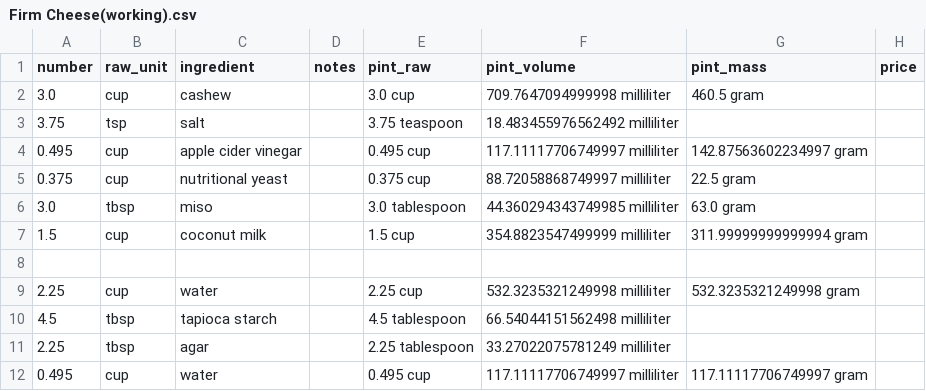
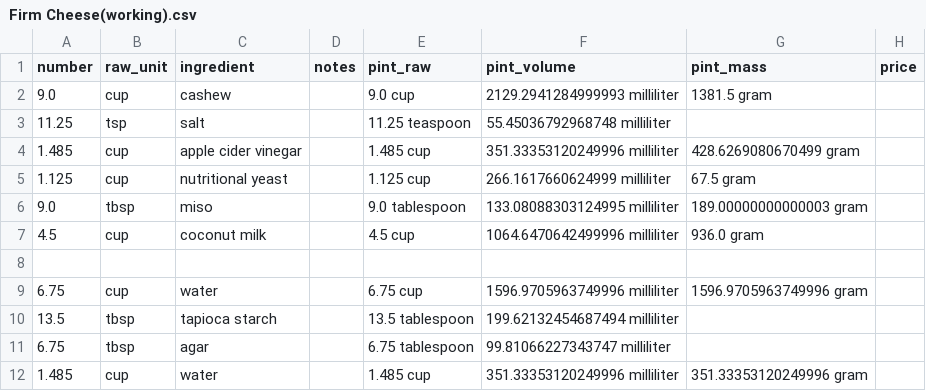
Before and after one commit to Lukas-Schillinger/Vegetation-Recipe-Conversion, a CSV file: working_recipes/Firm Cheese(working).csv, drawn as a sheet.

```diff
--- a/working_recipes/Firm Cheese(working).csv
+++ b/working_recipes/Firm Cheese(working).csv
@@ -1,12 +1,12 @@
 number,raw_unit,ingredient,notes,pint_raw,pint_volume,pint_mass,price
-3.0,cup,cashew,,3.0 cup,709.7647094999998 milliliter,460.5 gram,
-3.75,tsp,salt,,3.75 teaspoon,18.483455976562492 milliliter,,
-0.495,cup,apple cider vinegar,,0.495 cup,117.11117706749997 milliliter,142.87563602234997 gram,
-0.375,cup,nutritional yeast,,0.375 cup,88.72058868749997 milliliter,22.5 gram,
-3.0,tbsp,miso,,3.0 tablespoon,44.360294343749985 milliliter,63.0 gram,
-1.5,cup,coconut milk,,1.5 cup,354.8823547499999 milliliter,311.99999999999994 gram,
+9.0,cup,cashew,,9.0 cup,2129.2941284999993 milliliter,1381.5 gram,
+11.25,tsp,salt,,11.25 teaspoon,55.45036792968748 milliliter,,
+1.485,cup,apple cider vinegar,,1.485 cup,351.33353120249996 milliliter,428.6269080670499 gram,
+1.125,cup,nutritional yeast,,1.125 cup,266.1617660624999 milliliter,67.5 gram,
+9.0,tbsp,miso,,9.0 tablespoon,133.08088303124995 milliliter,189.00000000000003 gram,
+4.5,cup,coconut milk,,4.5 cup,1064.6470642499996 milliliter,936.0 gram,
 ,,,,,,,
-2.25,cup,water,,2.25 cup,532.3235321249998 milliliter,532.3235321249998 gram,
-4.5,tbsp,tapioca starch,,4.5 tablespoon,66.54044151562498 milliliter,,
-2.25,tbsp,agar,,2.25 tablespoon,33.27022075781249 milliliter,,
-0.495,cup,water,,0.495 cup,117.11117706749997 milliliter,117.11117706749997 gram,
+6.75,cup,water,,6.75 cup,1596.9705963749996 milliliter,1596.9705963749996 gram,
+13.5,tbsp,tapioca starch,,13.5 tablespoon,199.62132454687494 milliliter,,
+6.75,tbsp,agar,,6.75 tablespoon,99.81066227343747 milliliter,,
+1.485,cup,water,,1.485 cup,351.33353120249996 milliliter,351.33353120249996 gram,
```
Also changed, not shown: normalized_recipes/emergency/Firm Cheese (normalized).csv, 1 other file.
